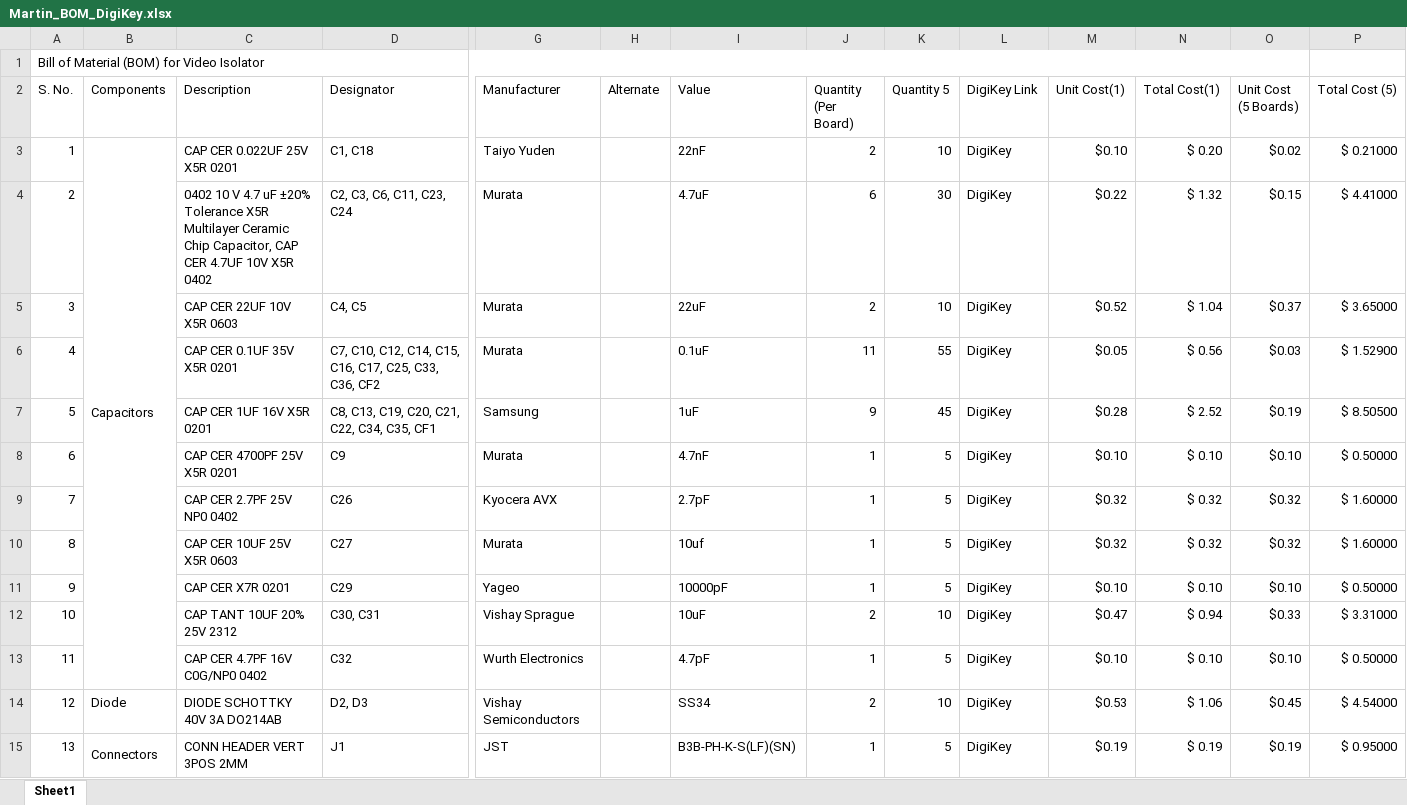
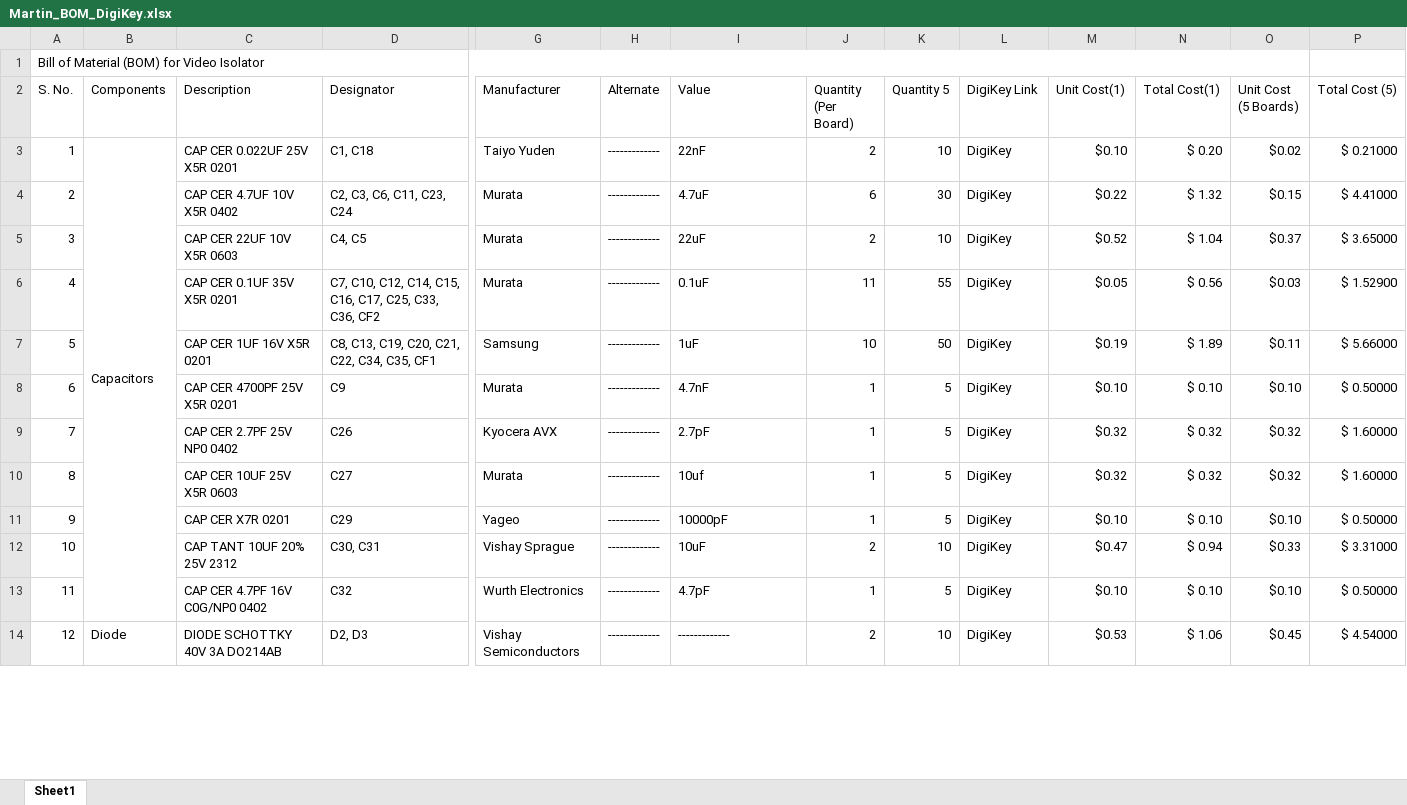
Before and after one commit to eSpark-Backup/martinsmith-wirelesscharger, an Excel workbook: Documents/Martin_BOM_DigiKey.xlsx, sheet Sheet1, drawn as a sheet; only a part is shown, gaps mark what is left out; values as stored, in another font and other column widths than the file's, no cell formats; conditional formats not drawn; removed rows and columns are numbered as before the commit, all else as after; rows hold the shown columns only; the diff covers the shown part only; the diff names each change by its address in the sheet, - before the commit and + after, or states it on an @@ line.

```diff
--- a/Documents/Martin_BOM_DigiKey.xlsx (sheet Sheet1)
+++ b/Documents/Martin_BOM_DigiKey.xlsx (sheet Sheet1)
-H3:H14 (Alternate): (empty)
+H3:H14 (Alternate): -------------
-C4 (Description): 0402 10 V 4.7 uF ±20% Tolerance X5R Multilayer Ceramic Chip Capacitor, CAP CER…
+C4 (Description): CAP CER…
-J7 (Quantity (Per Board)): 9
+J7 (Quantity (Per Board)): 10
-K7 (Quantity 5): 45
+K7 (Quantity 5): 50
-M7 (Unit Cost(1)): $0.28
+M7 (Unit Cost(1)): $0.19
-N7 (Total Cost(1)): $ 2.52
+N7 (Total Cost(1)): $ 1.89
-O7 (Unit Cost (5 Boards)): $0.19
+O7 (Unit Cost (5 Boards)): $0.11
-P7 (Total Cost (5)): $ 8.50500
+P7 (Total Cost (5)): $ 5.66000
-I14 (Value): SS34
+I14 (Value): -------------
-row 15: 13 | Connectors | CONN HEADER VERT 3POS 2MM | J1 | JST |  | B3B-PH-K-S(LF)(SN) | 1 | 5 | DigiKey | $0.19 | $ 0.19 | $0.19 | $ 0.95000
```
Also changed, not shown: 7 added rows, 8 removed rows, 79 edited cells, merged cells and row numbers in column A elsewhere in this sheet, cell formats, formulas that keep their value, 1 other file.
